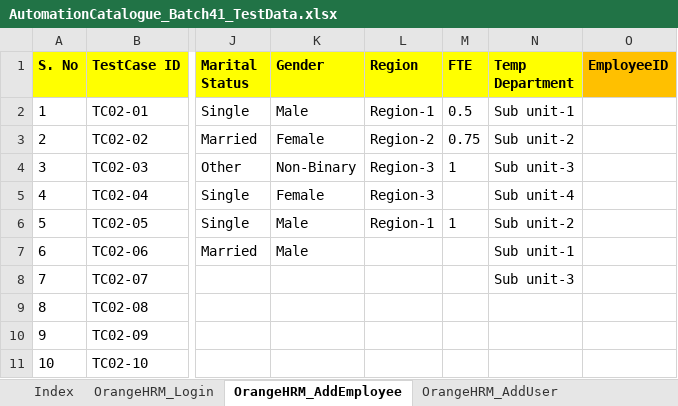
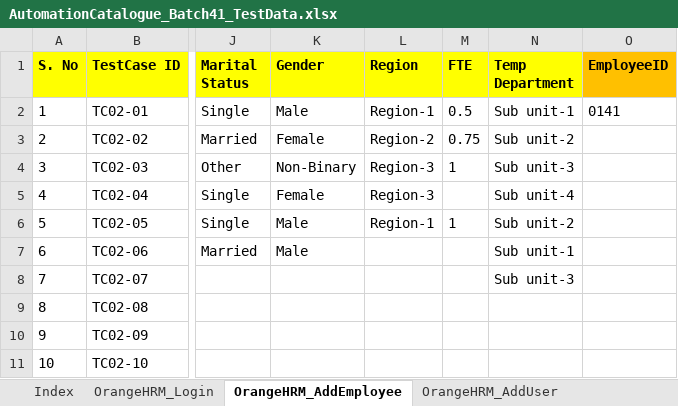
Before and after one commit to automationcatalogue/TestAutomationCatalogue_Batch41, an Excel workbook: src/main/resources/AutomationCatalogue_Batch41_TestData.xlsx, sheet OrangeHRM_AddEmployee, drawn as a sheet; only a part is shown, gaps mark what is left out; values as stored, in another font and other column widths than the file's, no borders; the diff names each change by its address in the sheet, - before the commit and + after, or states it on an @@ line.

```diff
--- a/src/main/resources/AutomationCatalogue_Batch41_TestData.xlsx (sheet OrangeHRM_AddEmployee)
+++ b/src/main/resources/AutomationCatalogue_Batch41_TestData.xlsx (sheet OrangeHRM_AddEmployee)
-O2 (EmployeeID): (empty)
+O2 (EmployeeID): 0141
```
Also changed, not shown: sheet Index, sheet OrangeHRM_AddUser, 20 other files.
